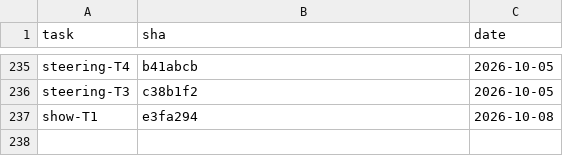
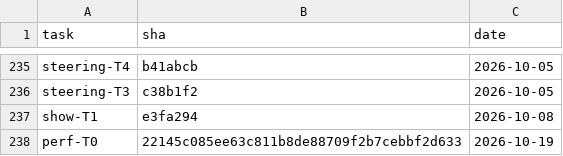
Before and after one commit to 2026-Engineering-Contest/MCPeak, a TSV file: docs/task-integration-ledger.tsv, drawn as a sheet; only a part is shown, gaps mark what is left out.

```diff
--- a/docs/task-integration-ledger.tsv
+++ b/docs/task-integration-ledger.tsv
@@ -237 +237,2 @@ steering-T3	c38b1f2	2026-10-05
 show-T1	e3fa294	2026-10-08
+perf-T0	22145c085ee63c811b8de88709f2b7cebbf2d633	2026-10-19
```
